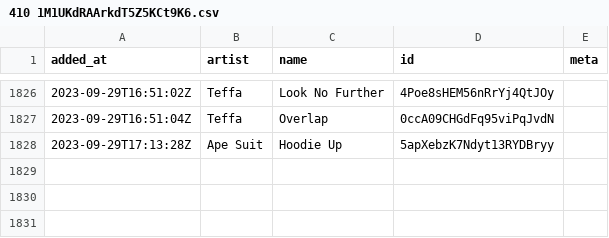
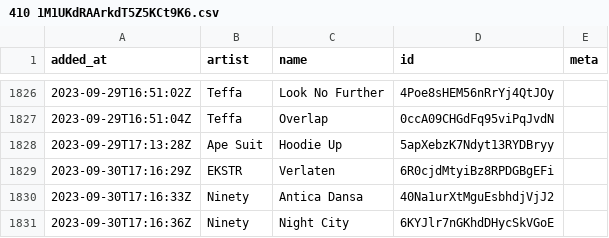
Before and after one commit to pingw33n/spotify_backup_data, a CSV file: data/playlists/410 1M1UKdRAArkdT5Z5KCt9K6.csv, drawn as a sheet; only a part is shown, gaps mark what is left out; the diff names each change by its address in the sheet, - before the commit and + after, or states it on an @@ line.

```diff
--- a/data/playlists/410 1M1UKdRAArkdT5Z5KCt9K6.csv
+++ b/data/playlists/410 1M1UKdRAArkdT5Z5KCt9K6.csv
+row 1829: 2023-09-30T17:16:29Z | EKSTR | Verlaten | 6R0cjdMtyiBz8RPDGBgEFi
+row 1830: 2023-09-30T17:16:33Z | Ninety | Antica Dansa | 40Na1urXtMguEsbhdjVjJ2
+row 1831: 2023-09-30T17:16:36Z | Ninety | Night City | 6KYJlr7nGKhdDHycSkVGoE
```
